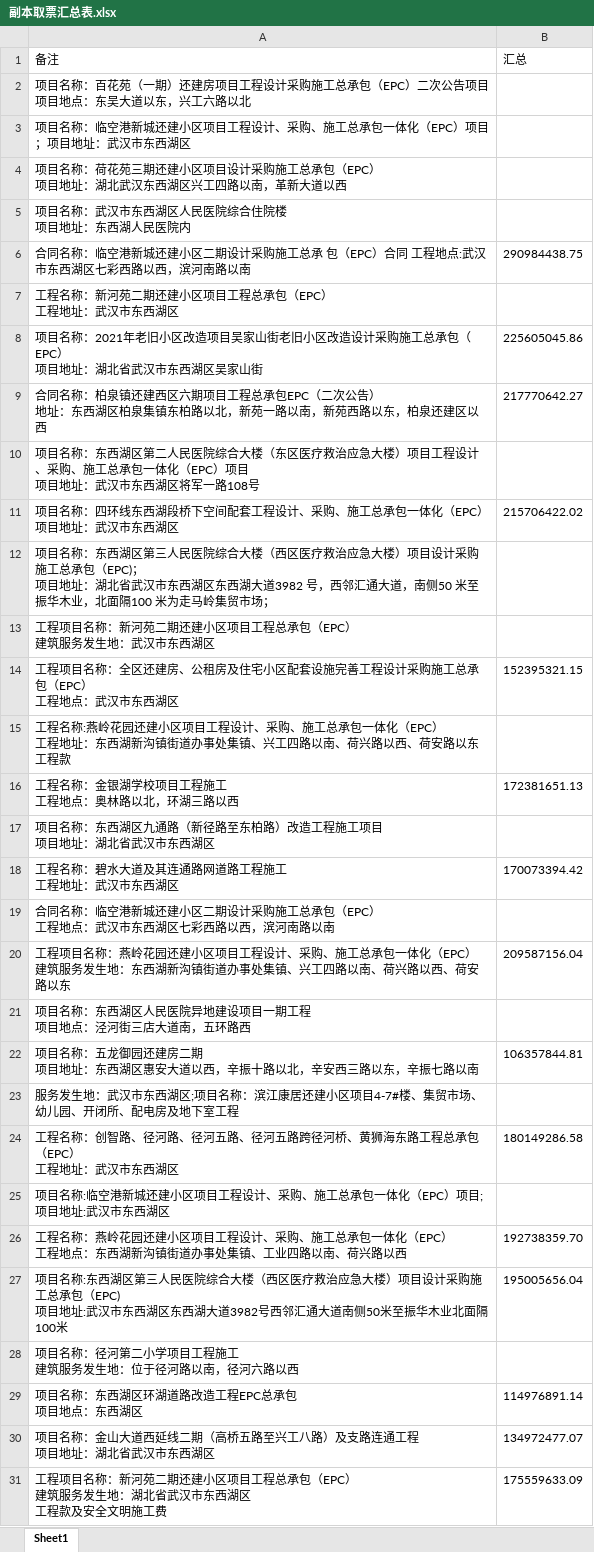
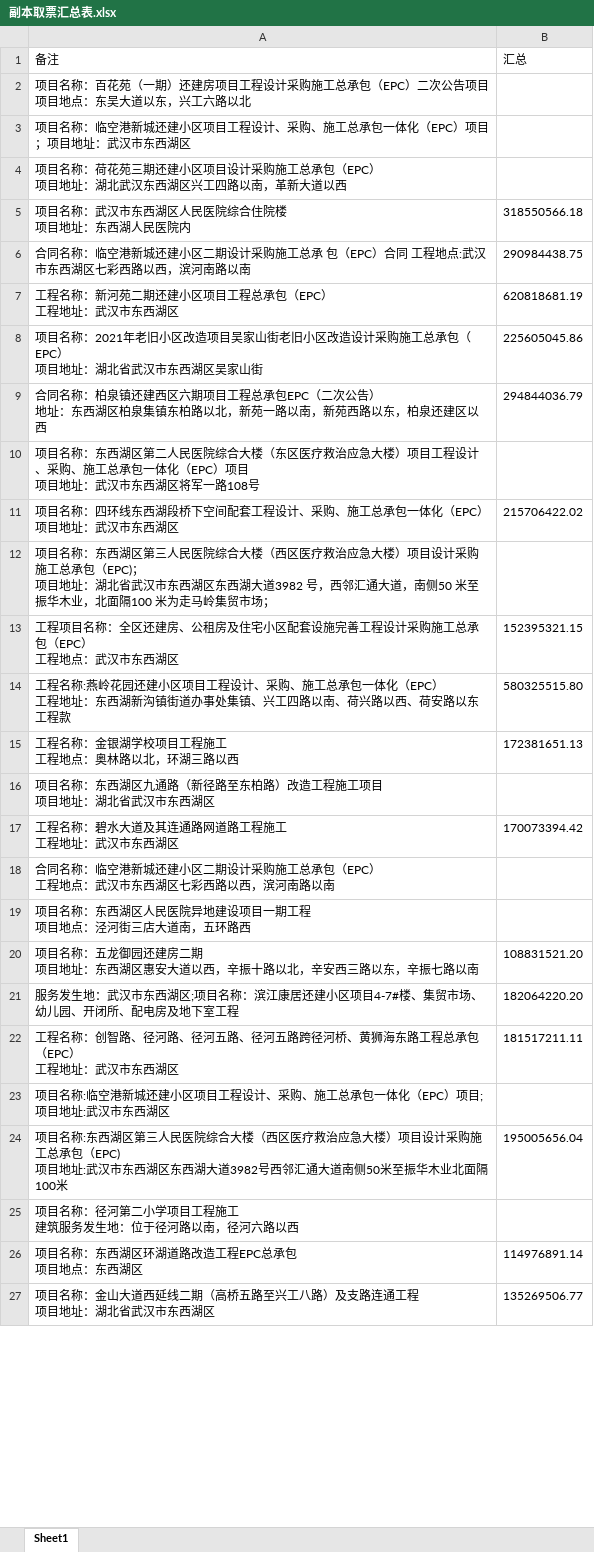
Before and after one commit to apweili/Scratch, an Excel workbook: ConsoleApp1/ReducedData/cwj/副本取票汇总表.xlsx, sheet Sheet1, drawn as a sheet; only a part is shown; values as stored, in another font and other column widths than the file's, no borders; removed rows and columns are numbered as before the commit, all else as after; ↵ is a line break in a cell; the diff covers the shown part only; the diff names each change by its address in the sheet, - before the commit and + after, or states it on an @@ line.

Commit message:
delete some data

```diff
--- a/ConsoleApp1/ReducedData/cwj/副本取票汇总表.xlsx (sheet Sheet1)
+++ b/ConsoleApp1/ReducedData/cwj/副本取票汇总表.xlsx (sheet Sheet1)
-B5 (汇总): (empty)
+B5 (汇总): 318550566.18
-B7 (汇总): (empty)
+B7 (汇总): 620818681.19
-B9 (汇总): 217770642.27
+B9 (汇总): 294844036.79
-row 13: 工程项目名称：新河苑二期还建小区项目工程总承包（EPC） ↵ 建筑服务发生地：武汉市东西湖区
-B14 (汇总): (empty)
+B14 (汇总): 580325515.80
-row 20: 工程项目名称：燕岭花园还建小区项目工程设计、采购、施工总承包一体化（EPC） ↵ 建筑服务发生地：东西湖新沟镇街道办事处集镇、兴工四路以南、荷兴路以西、荷安路以东 | 209587156.04
-B20 (汇总): 106357844.81
+B20 (汇总): 108831521.20
-B21 (汇总): (empty)
+B21 (汇总): 182064220.20
-B22 (汇总): 180149286.58
+B22 (汇总): 181517211.11
-row 26: 工程名称：燕岭花园还建小区项目工程设计、采购、施工总承包一体化（EPC） ↵ 工程地点：东西湖新沟镇街道办事处集镇、工业四路以南、荷兴路以西 | 192738359.70
-B27 (汇总): 134972477.07
+B27 (汇总): 135269506.77
-row 31: 工程项目名称：新河苑二期还建小区项目工程总承包（EPC） ↵ 建筑服务发生地：湖北省武汉市东西湖区 ↵ 工程款及安全文明施工费 | 175559633.09
```
Also changed, not shown: 65 added rows, 253 removed rows and 244 edited cells elsewhere in this sheet, ConsoleApp1/ReducedData/cwj/取票汇总表trimmed.xlsx, 5 other files.
